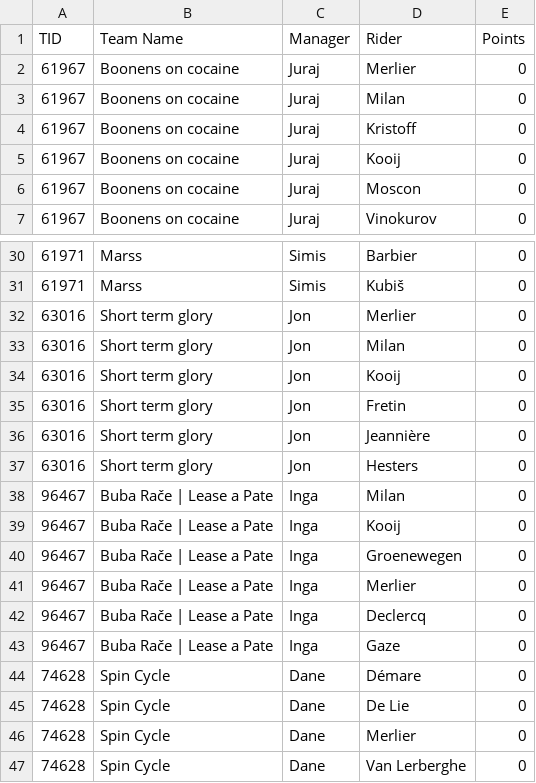
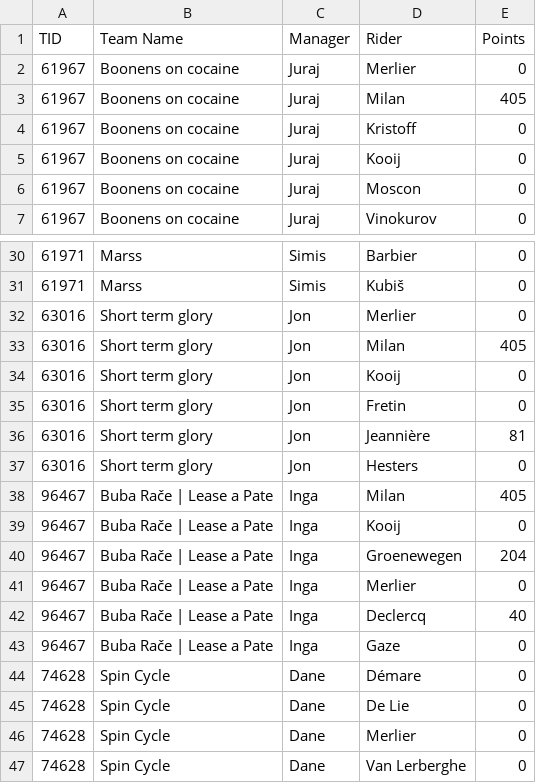
Before and after one commit to jpanek/velogames, a CSV file: race_data/Supersixies/5_Milano-Torino/Supersixies_Milano-Torino_teams.csv, drawn as a sheet; only a part is shown, gaps mark what is left out; the diff covers the shown part only.

```diff
--- a/race_data/Supersixies/5_Milano-Torino/Supersixies_Milano-Torino_teams.csv
+++ b/race_data/Supersixies/5_Milano-Torino/Supersixies_Milano-Torino_teams.csv
@@ -2,3 +2,3 @@ TID,Team Name,Manager,Rider,Points
 61967,Boonens on cocaine,Juraj,Merlier,0
-61967,Boonens on cocaine,Juraj,Milan,0
+61967,Boonens on cocaine,Juraj,Milan,405
 61967,Boonens on cocaine,Juraj,Kristoff,0
@@ -32,12 +32,12 @@ TID,Team Name,Manager,Rider,Points
 63016,Short term glory,Jon,Merlier,0
-63016,Short term glory,Jon,Milan,0
+63016,Short term glory,Jon,Milan,405
 63016,Short term glory,Jon,Kooij,0
 63016,Short term glory,Jon,Fretin,0
-63016,Short term glory,Jon,Jeannière,0
+63016,Short term glory,Jon,Jeannière,81
 63016,Short term glory,Jon,Hesters,0
-96467,Buba Rače | Lease a Pate,Inga,Milan,0
+96467,Buba Rače | Lease a Pate,Inga,Milan,405
 96467,Buba Rače | Lease a Pate,Inga,Kooij,0
-96467,Buba Rače | Lease a Pate,Inga,Groenewegen,0
+96467,Buba Rače | Lease a Pate,Inga,Groenewegen,204
 96467,Buba Rače | Lease a Pate,Inga,Merlier,0
-96467,Buba Rače | Lease a Pate,Inga,Declercq,0
+96467,Buba Rače | Lease a Pate,Inga,Declercq,40
 96467,Buba Rače | Lease a Pate,Inga,Gaze,0
```
Also changed, not shown: 12 edited cells elsewhere in this file, race_data/Supersixies/6_MSR/Supersixies_MSR_teams.csv, race_data/Supersixies/7_BruggeDePanne/Supersixies_BruggeDePanne_teams.csv, 6 other files.
